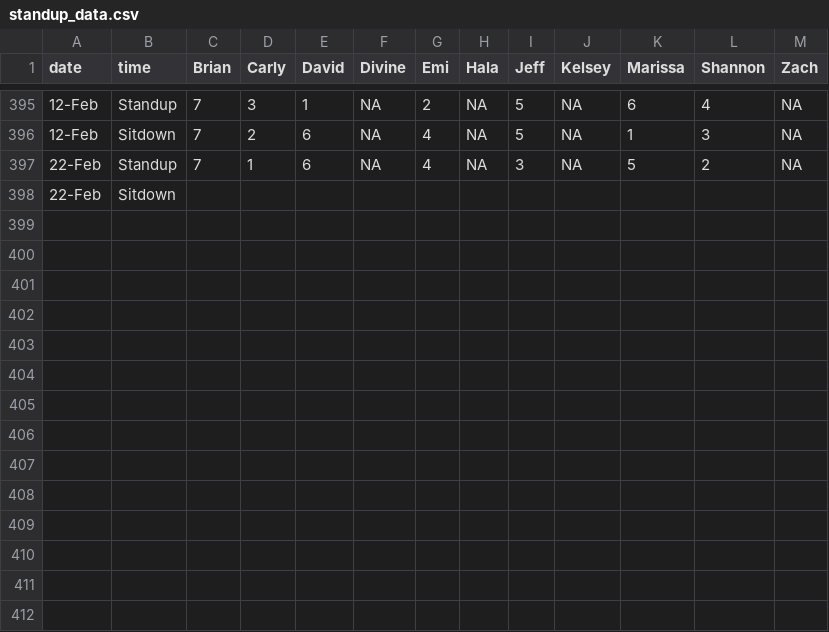
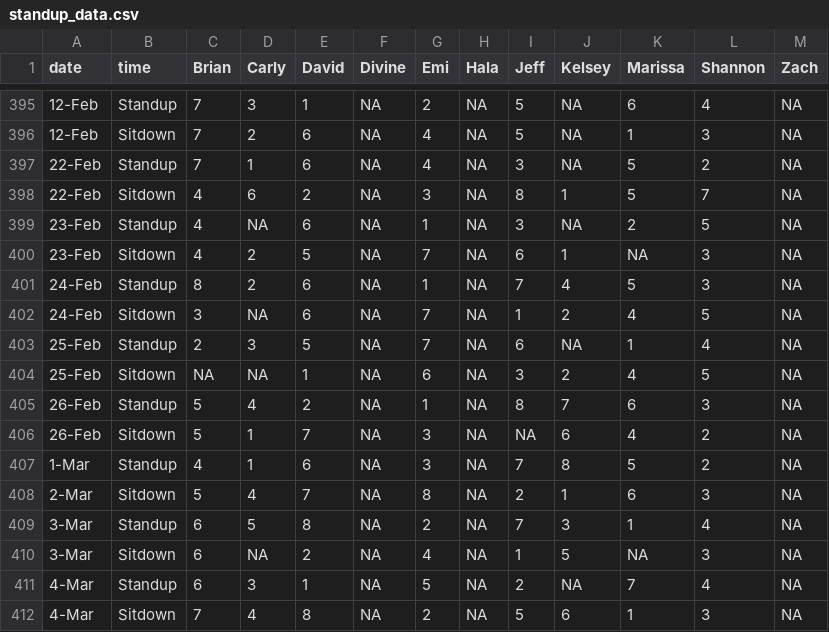
Before and after one commit to shannonkcarter/JA-remote-meetings, a CSV file: standup_data.csv, drawn as a sheet; only a part is shown, gaps mark what is left out; removed rows and columns are numbered as before the commit, all else as after; the diff names each change by its address in the sheet, - before the commit and + after, or states it on an @@ line.

```diff
--- a/standup_data.csv
+++ b/standup_data.csv
-row 398: 22-Feb | Sitdown
+row 398: 22-Feb | Sitdown | 4 | 6 | 2 | NA | 3 | NA | 8 | 1 | 5 | 7 | NA
+row 399: 23-Feb | Standup | 4 | NA | 6 | NA | 1 | NA | 3 | NA | 2 | 5 | NA
+row 400: 23-Feb | Sitdown | 4 | 2 | 5 | NA | 7 | NA | 6 | 1 | NA | 3 | NA
+row 401: 24-Feb | Standup | 8 | 2 | 6 | NA | 1 | NA | 7 | 4 | 5 | 3 | NA
+row 402: 24-Feb | Sitdown | 3 | NA | 6 | NA | 7 | NA | 1 | 2 | 4 | 5 | NA
+row 403: 25-Feb | Standup | 2 | 3 | 5 | NA | 7 | NA | 6 | NA | 1 | 4 | NA
+row 404: 25-Feb | Sitdown | NA | NA | 1 | NA | 6 | NA | 3 | 2 | 4 | 5 | NA
+row 405: 26-Feb | Standup | 5 | 4 | 2 | NA | 1 | NA | 8 | 7 | 6 | 3 | NA
+row 406: 26-Feb | Sitdown | 5 | 1 | 7 | NA | 3 | NA | NA | 6 | 4 | 2 | NA
+row 407: 1-Mar | Standup | 4 | 1 | 6 | NA | 3 | NA | 7 | 8 | 5 | 2 | NA
+row 408: 2-Mar | Sitdown | 5 | 4 | 7 | NA | 8 | NA | 2 | 1 | 6 | 3 | NA
+row 409: 3-Mar | Standup | 6 | 5 | 8 | NA | 2 | NA | 7 | 3 | 1 | 4 | NA
+row 410: 3-Mar | Sitdown | 6 | NA | 2 | NA | 4 | NA | 1 | 5 | NA | 3 | NA
+row 411: 4-Mar | Standup | 6 | 3 | 1 | NA | 5 | NA | 2 | NA | 7 | 4 | NA
+row 412: 4-Mar | Sitdown | 7 | 4 | 8 | NA | 2 | NA | 5 | 6 | 1 | 3 | NA
```
Also changed, not shown: 3 other files.
